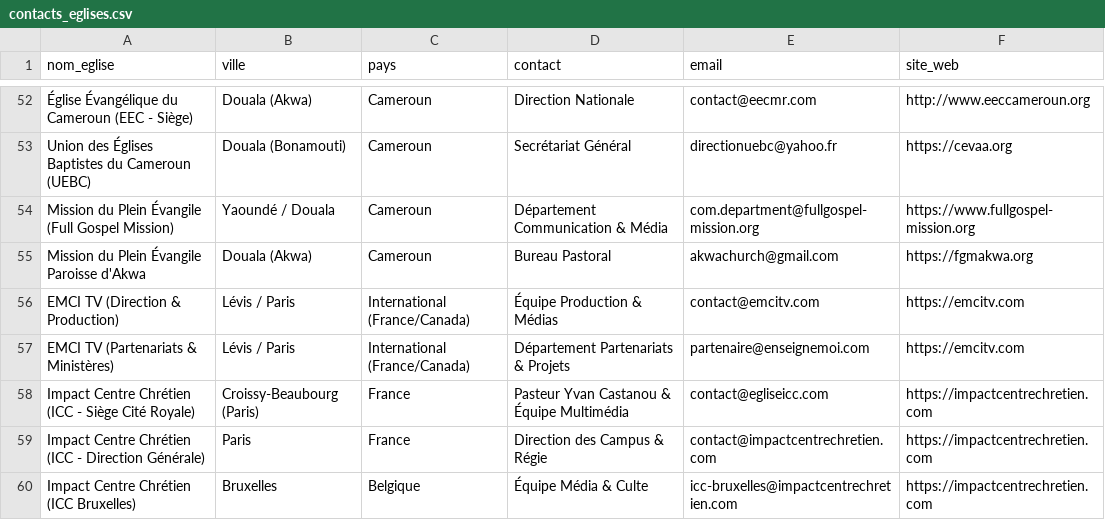
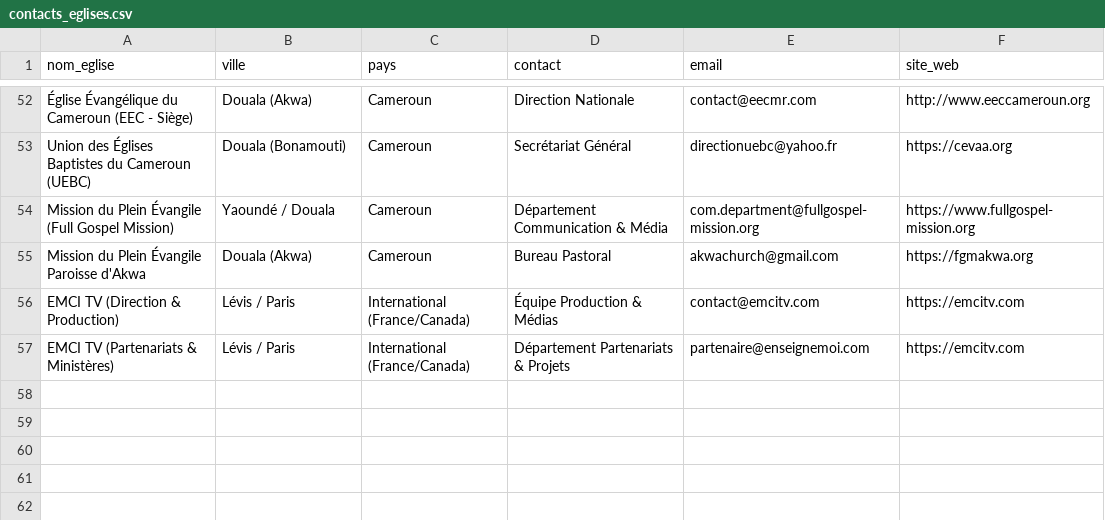
Before and after one commit to gafard/VersePro, a CSV file: scripts/contacts_eglises.csv, drawn as a sheet; only a part is shown, gaps mark what is left out.

Commit message:
feat(mailing): retrait des entrées ICC et conservation exclusive d'EMCI TV

```diff
--- a/scripts/contacts_eglises.csv
+++ b/scripts/contacts_eglises.csv
@@ -57,4 +57 @@ EMCI TV (Direction & Production),Lévis / Paris,International (France/Canada),É
 EMCI TV (Partenariats & Ministères),Lévis / Paris,International (France/Canada),Département Partenariats & Projets,partenaire@enseignemoi.com,https://emcitv.com
-Impact Centre Chrétien (ICC - Siège Cité Royale),Croissy-Beaubourg (Paris),France,Pasteur Yvan Castanou & Équipe Multimédia,contact@egliseicc.com,https://impactcentrechretien.com
-Impact Centre Chrétien (ICC - Direction Générale),Paris,France,Direction des Campus & Régie,contact@impactcentrechretien.com,https://impactcentrechretien.com
-Impact Centre Chrétien (ICC Bruxelles),Bruxelles,Belgique,Équipe Média & Culte,icc-bruxelles@impactcentrechretien.com,https://impactcentrechretien.com
```
